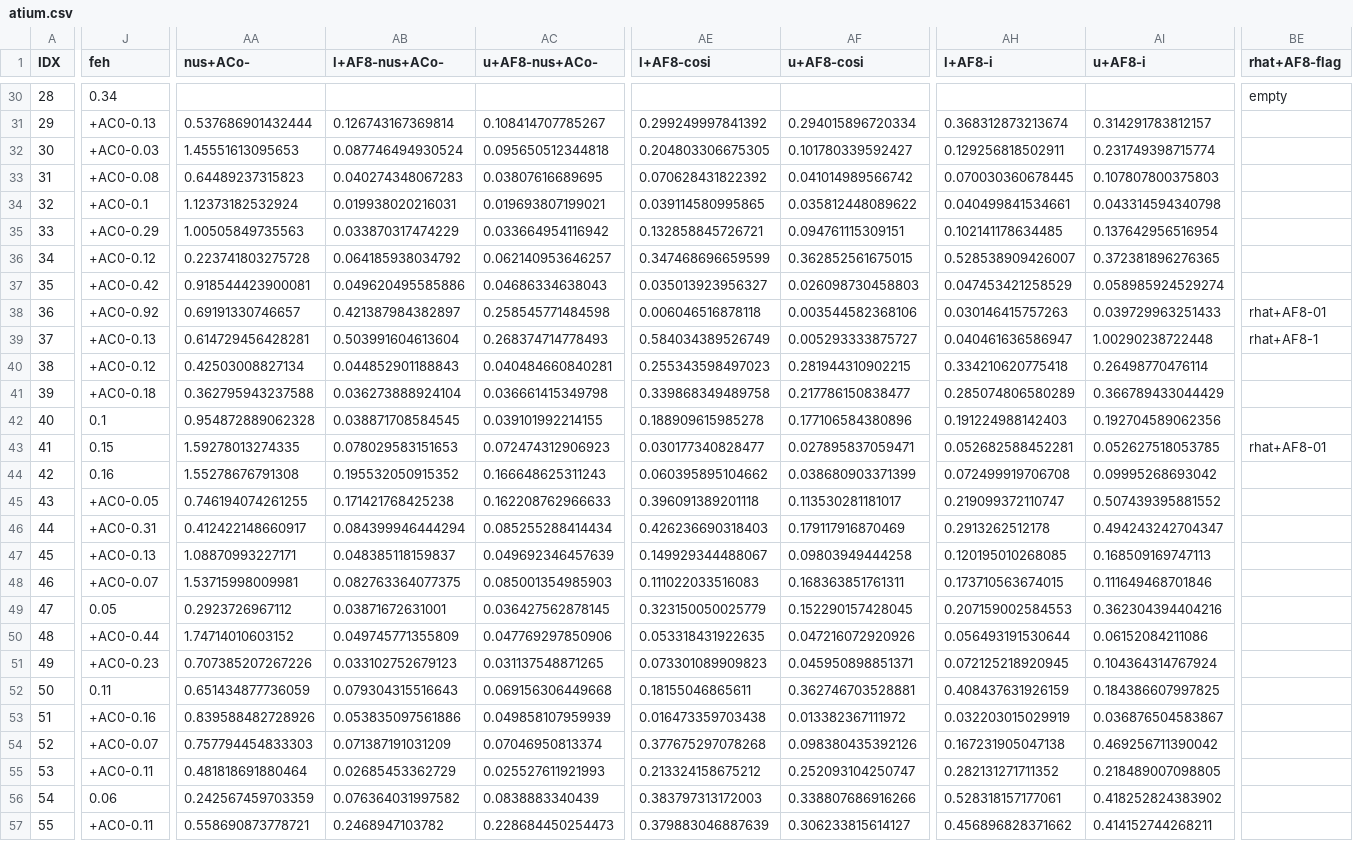
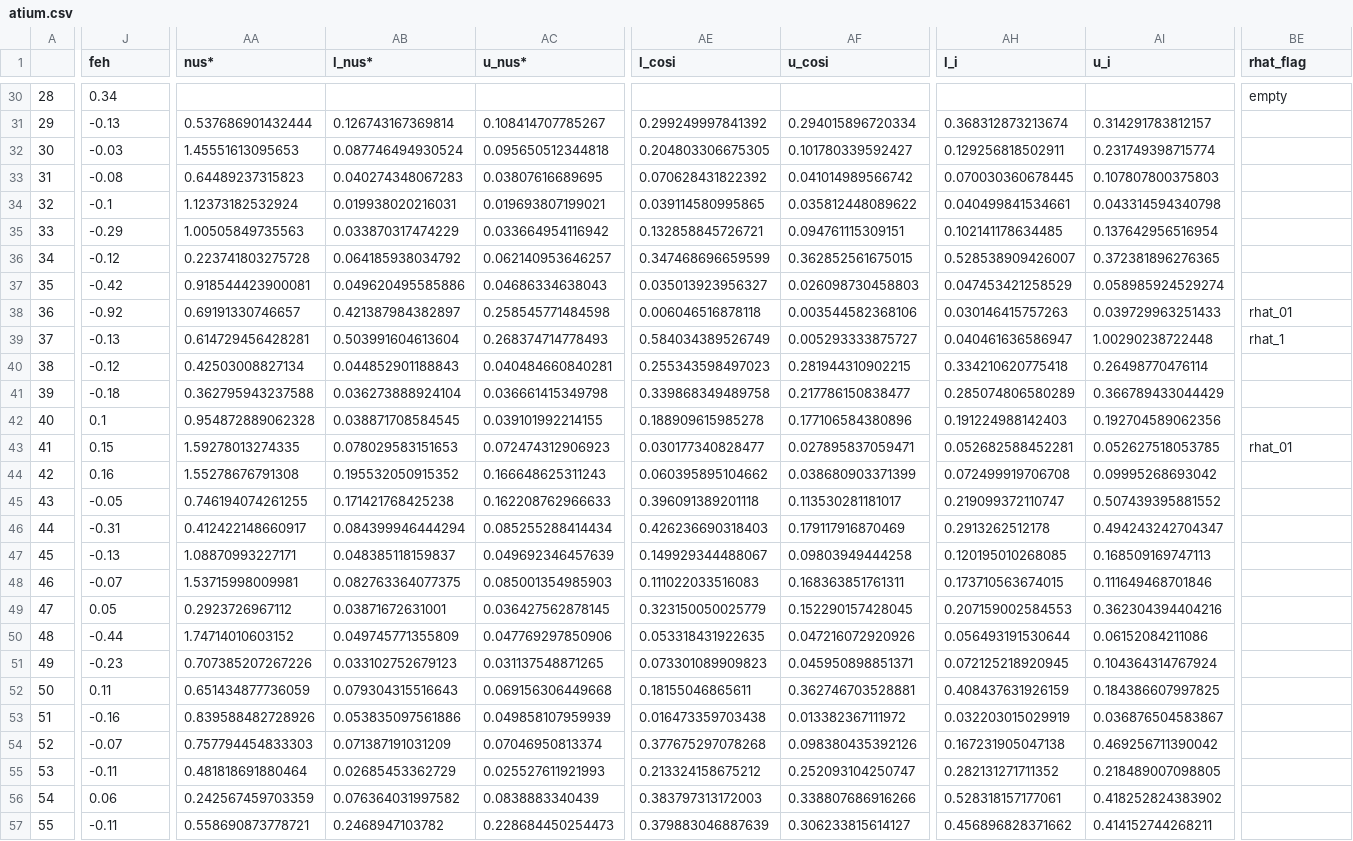
Before and after one commit to ojhall94/malatium, a CSV file: data/atium.csv, drawn as a sheet; only a part is shown, gaps mark what is left out; the diff covers the shown part only; the diff names each change by its address in the sheet, - before the commit and + after, or states it on an @@ line.

```diff
--- a/data/atium.csv
+++ b/data/atium.csv
-A1: IDX
+A1: (empty)
-AA1: nus+ACo-
+AA1: nus*
-AB1: l+AF8-nus+ACo-
+AB1: l_nus*
-AC1: u+AF8-nus+ACo-
+AC1: u_nus*
-AE1: l+AF8-cosi
+AE1: l_cosi
-AF1: u+AF8-cosi
+AF1: u_cosi
-AH1: l+AF8-i
+AH1: l_i
-AI1: u+AF8-i
+AI1: u_i
-BE1: rhat+AF8-flag
+BE1: rhat_flag
-J31 (feh): +AC0-0.13
+J31 (feh): -0.13
-J32 (feh): +AC0-0.03
+J32 (feh): -0.03
-J33 (feh): +AC0-0.08
+J33 (feh): -0.08
-J34 (feh): +AC0-0.1
+J34 (feh): -0.1
-J35 (feh): +AC0-0.29
+J35 (feh): -0.29
-J36 (feh): +AC0-0.12
+J36 (feh): -0.12
-J37 (feh): +AC0-0.42
+J37 (feh): -0.42
-J38 (feh): +AC0-0.92
+J38 (feh): -0.92
-BE38 (rhat_flag): rhat+AF8-01
+BE38 (rhat_flag): rhat_01
-J39 (feh): +AC0-0.13
+J39 (feh): -0.13
-BE39 (rhat_flag): rhat+AF8-1
+BE39 (rhat_flag): rhat_1
-J40 (feh): +AC0-0.12
+J40 (feh): -0.12
-J41 (feh): +AC0-0.18
+J41 (feh): -0.18
-BE43 (rhat_flag): rhat+AF8-01
+BE43 (rhat_flag): rhat_01
-J45 (feh): +AC0-0.05
+J45 (feh): -0.05
-J46 (feh): +AC0-0.31
+J46 (feh): -0.31
-J47 (feh): +AC0-0.13
+J47 (feh): -0.13
-J48 (feh): +AC0-0.07
+J48 (feh): -0.07
-J50 (feh): +AC0-0.44
+J50 (feh): -0.44
-J51 (feh): +AC0-0.23
+J51 (feh): -0.23
-J53 (feh): +AC0-0.16
+J53 (feh): -0.16
-J54 (feh): +AC0-0.07
+J54 (feh): -0.07
-J55 (feh): +AC0-0.11
+J55 (feh): -0.11
-J57 (feh): +AC0-0.11
+J57 (feh): -0.11
```
Also changed, not shown: 58 edited cells elsewhere in this file, data/lit_spot_rots.csv, 6 other files.
